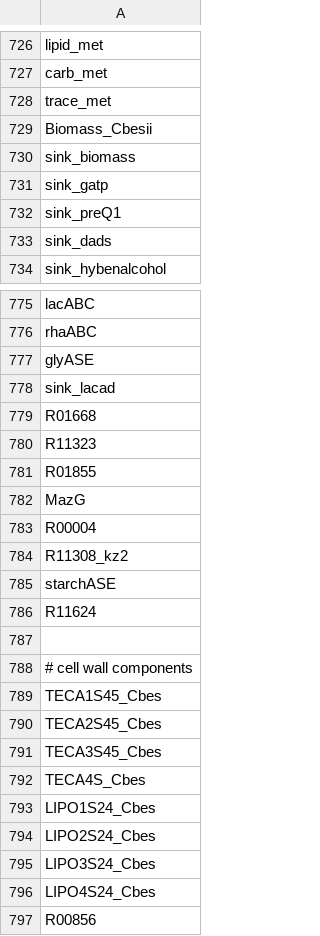
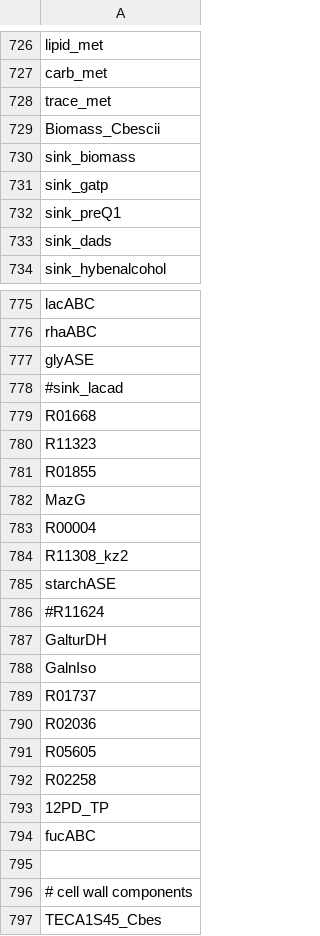
Before and after one commit to zhanglab/GEM-iCbes, a TSV file: New_Cbes_GEM/model_def.tsv, drawn as a sheet; only a part is shown, gaps mark what is left out; the shorter side is filled out with more unchanged rows.

```diff
--- a/New_Cbes_GEM/model_def.tsv
+++ b/New_Cbes_GEM/model_def.tsv
@@ -728,3 +728,3 @@ carb_met
 trace_met
-Biomass_Cbesii
+Biomass_Cbescii
 sink_biomass
@@ -777,3 +777,3 @@ rhaABC
 glyASE
-sink_lacad
+#sink_lacad
 R01668
@@ -785,3 +785,11 @@ R11308_kz2
 starchASE
-R11624
+#R11624
+GalturDH
+GalnIso
+R01737
+R02036
+R05605
+R02258
+12PD_TP
+fucABC
 
```
Also changed, not shown: 5 other files.
